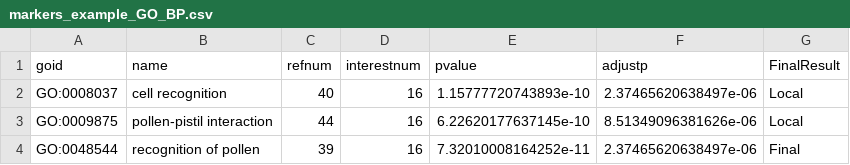
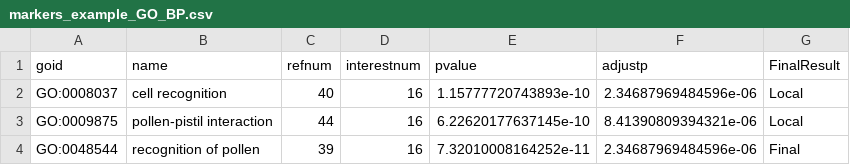
Before and after one commit to tgbio/GOArabidopsis, a CSV file: markers_example_GO_BP.csv, drawn as a sheet.

```diff
--- a/markers_example_GO_BP.csv
+++ b/markers_example_GO_BP.csv
@@ -1,4 +1,4 @@
 "goid","name","refnum","interestnum","pvalue","adjustp","FinalResult"
-"GO:0008037","cell recognition",40,16,1.15777720743893e-10,2.37465620638497e-06,"Local"
-"GO:0009875","pollen-pistil interaction",44,16,6.22620177637145e-10,8.51349096381626e-06,"Local"
-"GO:0048544","recognition of pollen",39,16,7.32010008164252e-11,2.37465620638497e-06,"Final"
+"GO:0008037","cell recognition",40,16,1.15777720743893e-10,2.34687969484596e-06,"Local"
+"GO:0009875","pollen-pistil interaction",44,16,6.22620177637145e-10,8.41390809394321e-06,"Local"
+"GO:0048544","recognition of pollen",39,16,7.32010008164252e-11,2.34687969484596e-06,"Final"
```
Also changed, not shown: markers_example_GO_BP_GO_signif_ATIDs.csv, markers_example_GO_MF.csv, 5 other files.
